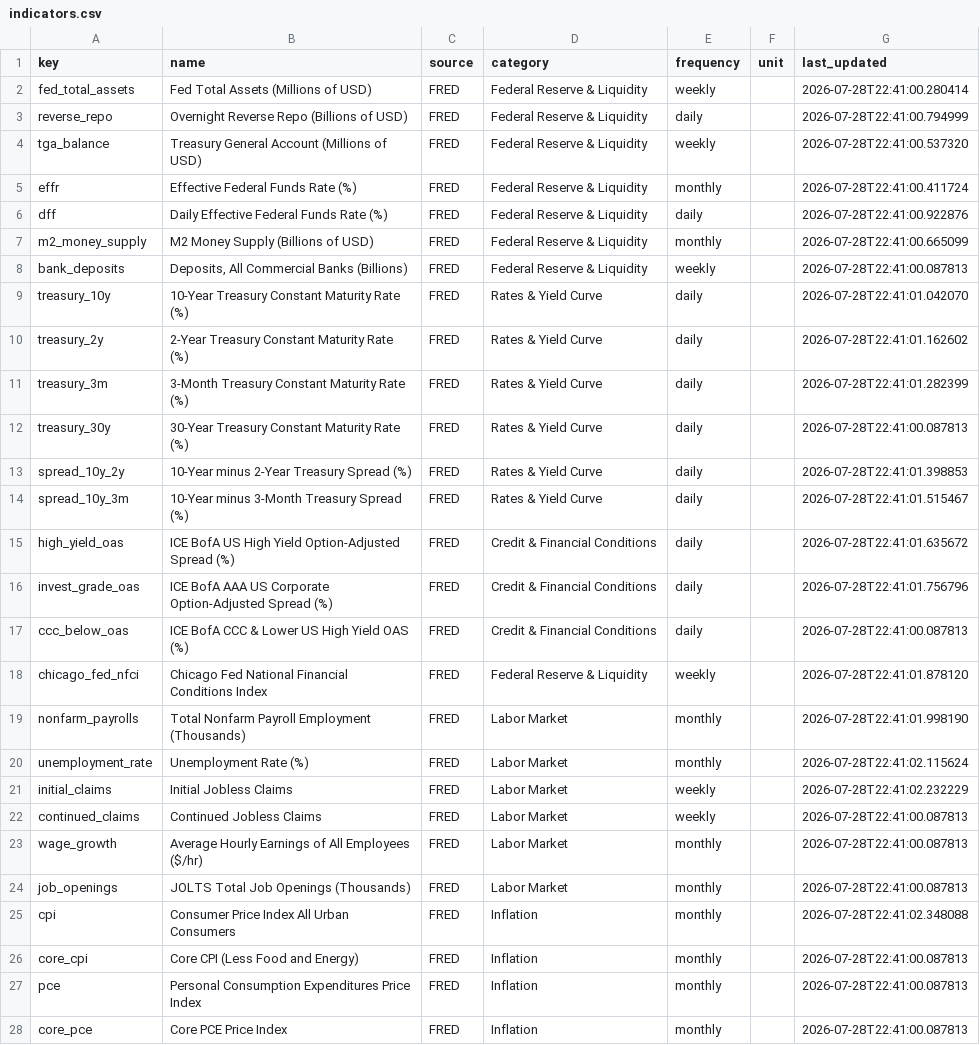
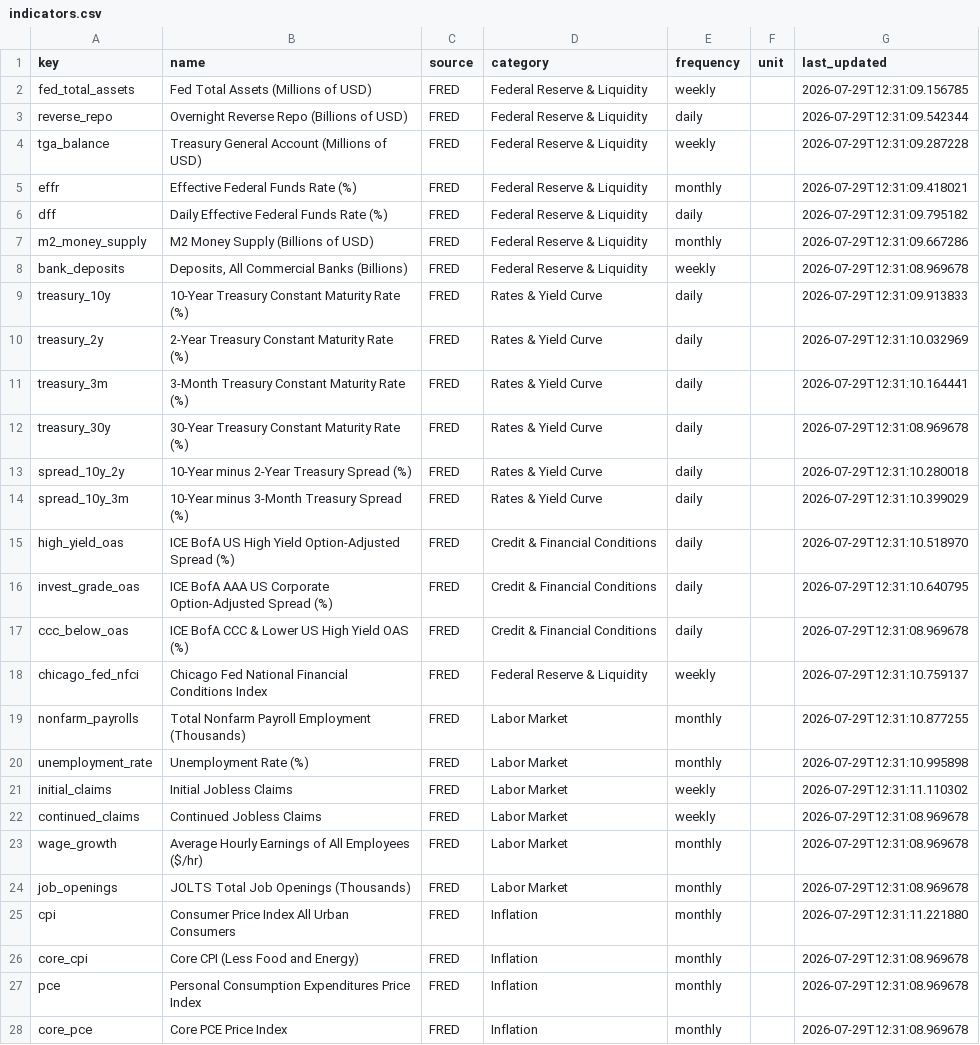
Before and after one commit to bronson113/macro_analysis, a CSV file: data/indicators.csv, drawn as a sheet; only a part is shown; the diff covers the shown part only; the diff names each change by its address in the sheet, - before the commit and + after, or states it on an @@ line.

```diff
--- a/data/indicators.csv
+++ b/data/indicators.csv
-G2 (last_updated): 2026-07-28T22:41:00.280414
+G2 (last_updated): 2026-07-29T12:31:09.156785
-G3 (last_updated): 2026-07-28T22:41:00.794999
+G3 (last_updated): 2026-07-29T12:31:09.542344
-G4 (last_updated): 2026-07-28T22:41:00.537320
+G4 (last_updated): 2026-07-29T12:31:09.287228
-G5 (last_updated): 2026-07-28T22:41:00.411724
+G5 (last_updated): 2026-07-29T12:31:09.418021
-G6 (last_updated): 2026-07-28T22:41:00.922876
+G6 (last_updated): 2026-07-29T12:31:09.795182
-G7 (last_updated): 2026-07-28T22:41:00.665099
+G7 (last_updated): 2026-07-29T12:31:09.667286
-G8 (last_updated): 2026-07-28T22:41:00.087813
+G8 (last_updated): 2026-07-29T12:31:08.969678
-G9 (last_updated): 2026-07-28T22:41:01.042070
+G9 (last_updated): 2026-07-29T12:31:09.913833
-G10 (last_updated): 2026-07-28T22:41:01.162602
+G10 (last_updated): 2026-07-29T12:31:10.032969
-G11 (last_updated): 2026-07-28T22:41:01.282399
+G11 (last_updated): 2026-07-29T12:31:10.164441
-G12 (last_updated): 2026-07-28T22:41:00.087813
+G12 (last_updated): 2026-07-29T12:31:08.969678
-G13 (last_updated): 2026-07-28T22:41:01.398853
+G13 (last_updated): 2026-07-29T12:31:10.280018
-G14 (last_updated): 2026-07-28T22:41:01.515467
+G14 (last_updated): 2026-07-29T12:31:10.399029
-G15 (last_updated): 2026-07-28T22:41:01.635672
+G15 (last_updated): 2026-07-29T12:31:10.518970
-G16 (last_updated): 2026-07-28T22:41:01.756796
+G16 (last_updated): 2026-07-29T12:31:10.640795
-G17 (last_updated): 2026-07-28T22:41:00.087813
+G17 (last_updated): 2026-07-29T12:31:08.969678
-G18 (last_updated): 2026-07-28T22:41:01.878120
+G18 (last_updated): 2026-07-29T12:31:10.759137
-G19 (last_updated): 2026-07-28T22:41:01.998190
+G19 (last_updated): 2026-07-29T12:31:10.877255
-G20 (last_updated): 2026-07-28T22:41:02.115624
+G20 (last_updated): 2026-07-29T12:31:10.995898
-G21 (last_updated): 2026-07-28T22:41:02.232229
+G21 (last_updated): 2026-07-29T12:31:11.110302
-G22:G24 (last_updated): 2026-07-28T22:41:00.087813
+G22:G24 (last_updated): 2026-07-29T12:31:08.969678
-G25 (last_updated): 2026-07-28T22:41:02.348088
+G25 (last_updated): 2026-07-29T12:31:11.221880
-G26:G28 (last_updated): 2026-07-28T22:41:00.087813
+G26:G28 (last_updated): 2026-07-29T12:31:08.969678
```
Also changed, not shown: 18 edited cells elsewhere in this file, data/daily_snapshots.csv, 10 other files.
